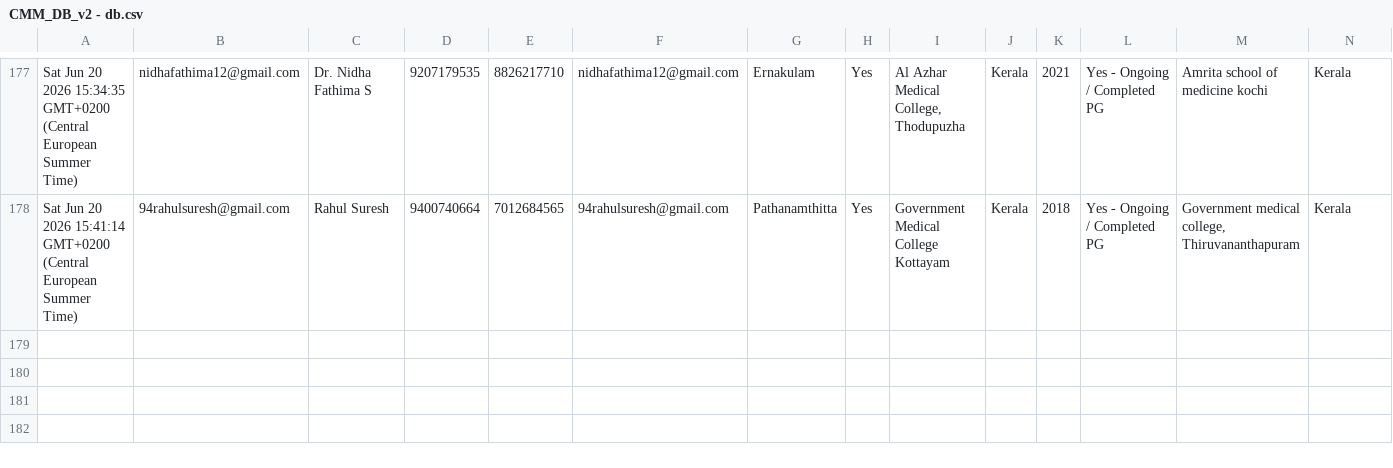
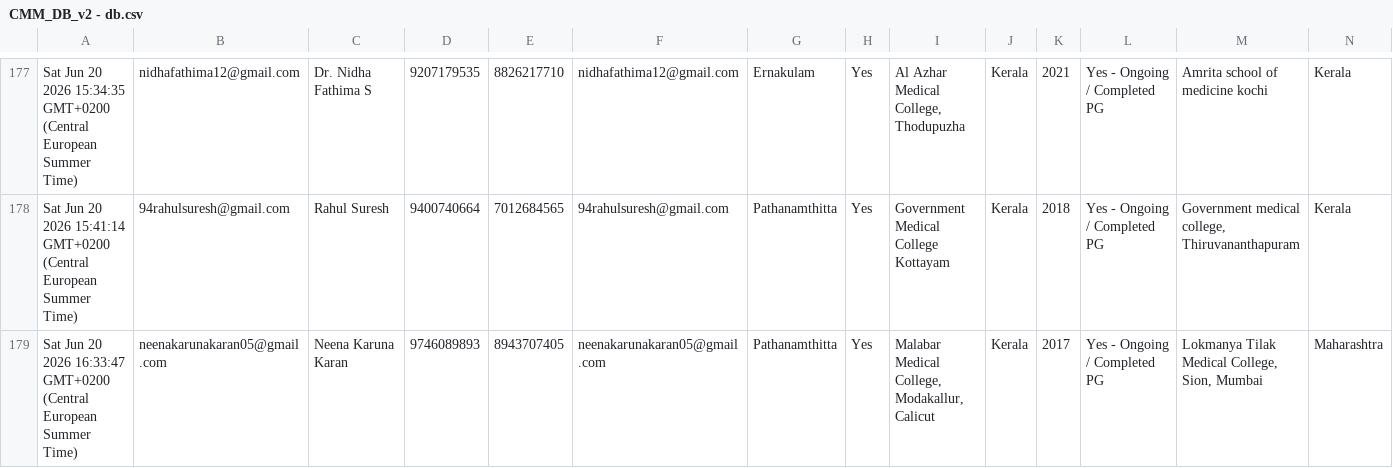
Before and after one commit to SharanStudio/cmmdb, a CSV file: CMM_DB_v2 - db.csv, drawn as a sheet; only a part is shown, gaps mark what is left out; rows hold the shown columns only; the diff names each change by its address in the sheet, - before the commit and + after, or states it on an @@ line.

Commit message:
Auto-update DB: 6/20/2026, 4:38:25 PM

```diff
--- a/CMM_DB_v2 - db.csv
+++ b/CMM_DB_v2 - db.csv
+row 179: Sat Jun 20 2026 16:33:47 GMT+0200 (Central European Summer Time) | neenakarunakaran05@gmail.com | Neena Karuna Karan | 9746089893 | 8943707405 | neenakarunakaran05@gmail.com | Pathanamthitta | Yes | Malabar Medical College, Modakallur, Calicut | Kerala | 2017 | Yes - Ongoing / Completed PG | Lokmanya Tilak Medical College, Sion, Mumbai | Maharashtra
```
